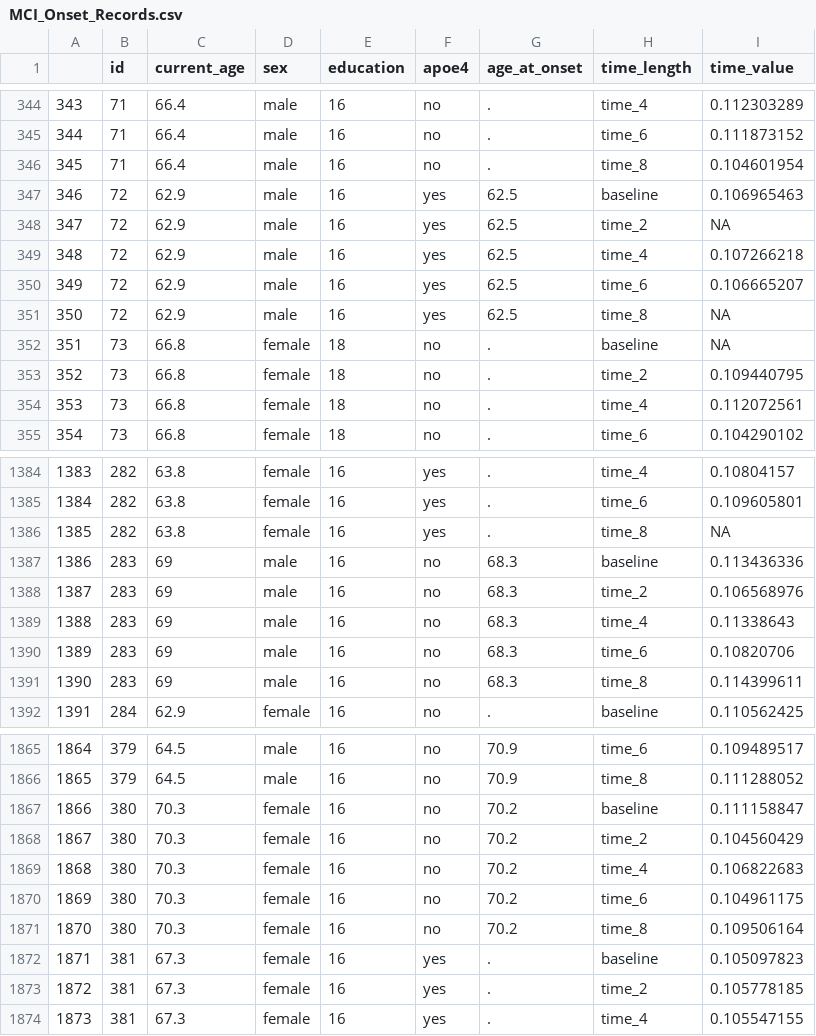
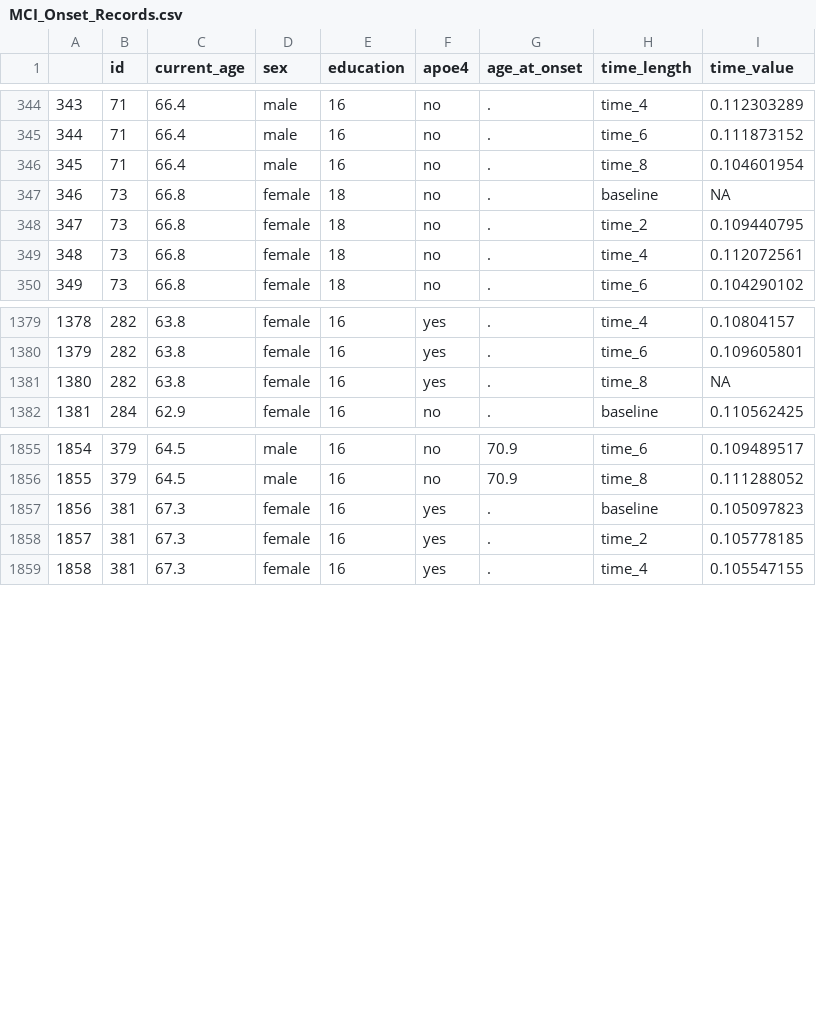
Before and after one commit to Cynthia1688/p8105_hw2_yc4384, a CSV file: data/MCI_Onset_Records.csv, drawn as a sheet; only a part is shown, gaps mark what is left out; removed rows and columns are numbered as before the commit, all else as after; the diff names each change by its address in the sheet, - before the commit and + after, or states it on an @@ line.

```diff
--- a/data/MCI_Onset_Records.csv
+++ b/data/MCI_Onset_Records.csv
-row 347: 346 | 72 | 62.9 | male | 16 | yes | 62.5 | baseline | 0.106965463
-row 348: 347 | 72 | 62.9 | male | 16 | yes | 62.5 | time_2 | NA
-row 349: 348 | 72 | 62.9 | male | 16 | yes | 62.5 | time_4 | 0.107266218
-row 350: 349 | 72 | 62.9 | male | 16 | yes | 62.5 | time_6 | 0.106665207
-row 351: 350 | 72 | 62.9 | male | 16 | yes | 62.5 | time_8 | NA
@@ column A renumbered from row 347 down @@
-row 1387: 1386 | 283 | 69 | male | 16 | no | 68.3 | baseline | 0.113436336
-row 1388: 1387 | 283 | 69 | male | 16 | no | 68.3 | time_2 | 0.106568976
-row 1389: 1388 | 283 | 69 | male | 16 | no | 68.3 | time_4 | 0.11338643
-row 1390: 1389 | 283 | 69 | male | 16 | no | 68.3 | time_6 | 0.10820706
-row 1391: 1390 | 283 | 69 | male | 16 | no | 68.3 | time_8 | 0.114399611
-row 1867: 1866 | 380 | 70.3 | female | 16 | no | 70.2 | baseline | 0.111158847
-row 1868: 1867 | 380 | 70.3 | female | 16 | no | 70.2 | time_2 | 0.104560429
-row 1869: 1868 | 380 | 70.3 | female | 16 | no | 70.2 | time_4 | 0.106822683
-row 1870: 1869 | 380 | 70.3 | female | 16 | no | 70.2 | time_6 | 0.104961175
-row 1871: 1870 | 380 | 70.3 | female | 16 | no | 70.2 | time_8 | 0.109506164
```
Also changed, not shown: 2 other files.
